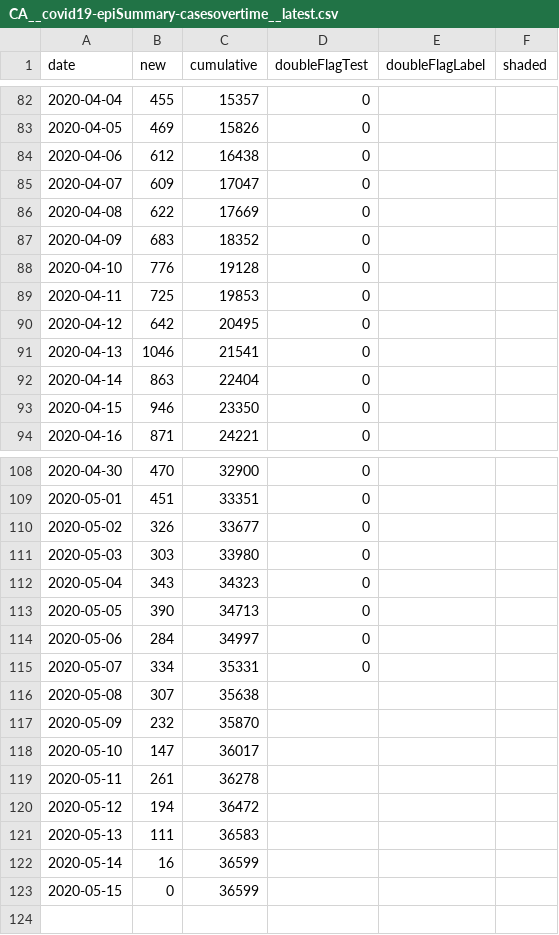
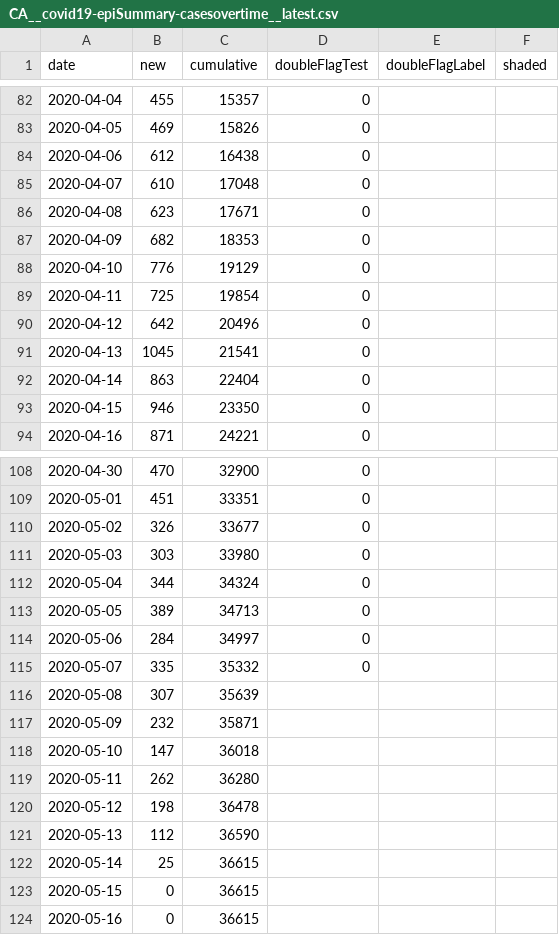
Before and after one commit to dlanger/coronavirus-hc-infobase-archive-OLD, a CSV file: CA__covid19-epiSummary-casesovertime__latest.csv, drawn as a sheet; only a part is shown, gaps mark what is left out; the diff covers the shown part only.

```diff
--- a/CA__covid19-epiSummary-casesovertime__latest.csv
+++ b/CA__covid19-epiSummary-casesovertime__latest.csv
@@ -84,9 +84,9 @@ date,new,cumulative,doubleFlagTest,doubleFlagLabel,shaded
 2020-04-06,612,16438,0,,
-2020-04-07,609,17047,0,,
-2020-04-08,622,17669,0,,
-2020-04-09,683,18352,0,,
-2020-04-10,776,19128,0,,
-2020-04-11,725,19853,0,,
-2020-04-12,642,20495,0,,
-2020-04-13,1046,21541,0,,
+2020-04-07,610,17048,0,,
+2020-04-08,623,17671,0,,
+2020-04-09,682,18353,0,,
+2020-04-10,776,19129,0,,
+2020-04-11,725,19854,0,,
+2020-04-12,642,20496,0,,
+2020-04-13,1045,21541,0,,
 2020-04-14,863,22404,0,,
@@ -111,13 +111,14 @@ date,new,cumulative,doubleFlagTest,doubleFlagLabel,shaded
 2020-05-03,303,33980,0,,
-2020-05-04,343,34323,0,,
-2020-05-05,390,34713,0,,
+2020-05-04,344,34324,0,,
+2020-05-05,389,34713,0,,
 2020-05-06,284,34997,0,,
-2020-05-07,334,35331,0,,
-2020-05-08,307,35638,,,
-2020-05-09,232,35870,,,
-2020-05-10,147,36017,,,
-2020-05-11,261,36278,,,
-2020-05-12,194,36472,,,
-2020-05-13,111,36583,,,
-2020-05-14,16,36599,,,
-2020-05-15,0,36599,,,
+2020-05-07,335,35332,0,,
+2020-05-08,307,35639,,,
+2020-05-09,232,35871,,,
+2020-05-10,147,36018,,,
+2020-05-11,262,36280,,,
+2020-05-12,198,36478,,,
+2020-05-13,112,36590,,,
+2020-05-14,25,36615,,,
+2020-05-15,0,36615,,,
+2020-05-16,0,36615,,,
```
Also changed, not shown: 4 edited cells elsewhere in this file, CA__covid19-epiSummary-agegroups2__latest.csv, CA__covid19__latest.csv, 4 other files.
